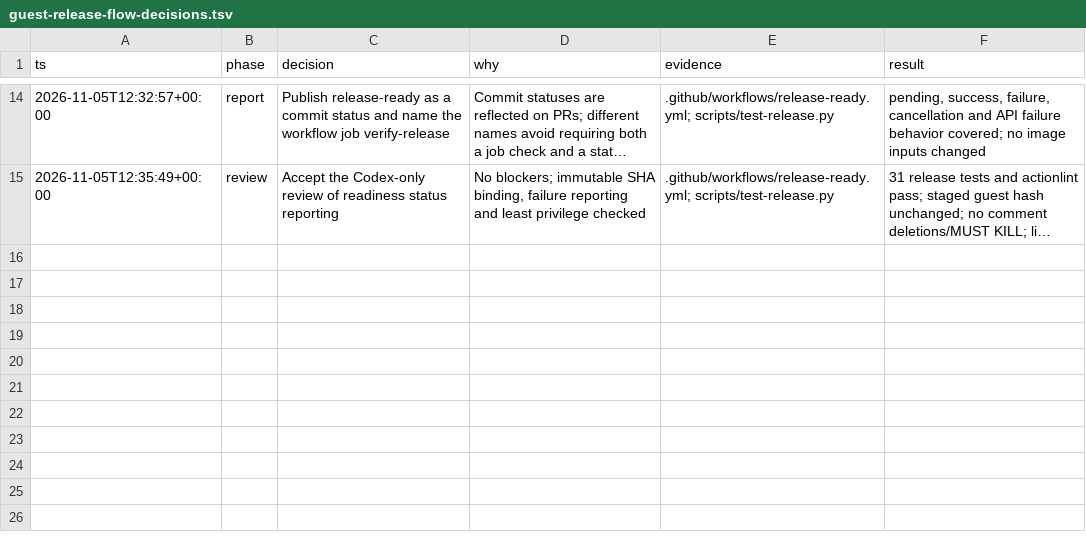
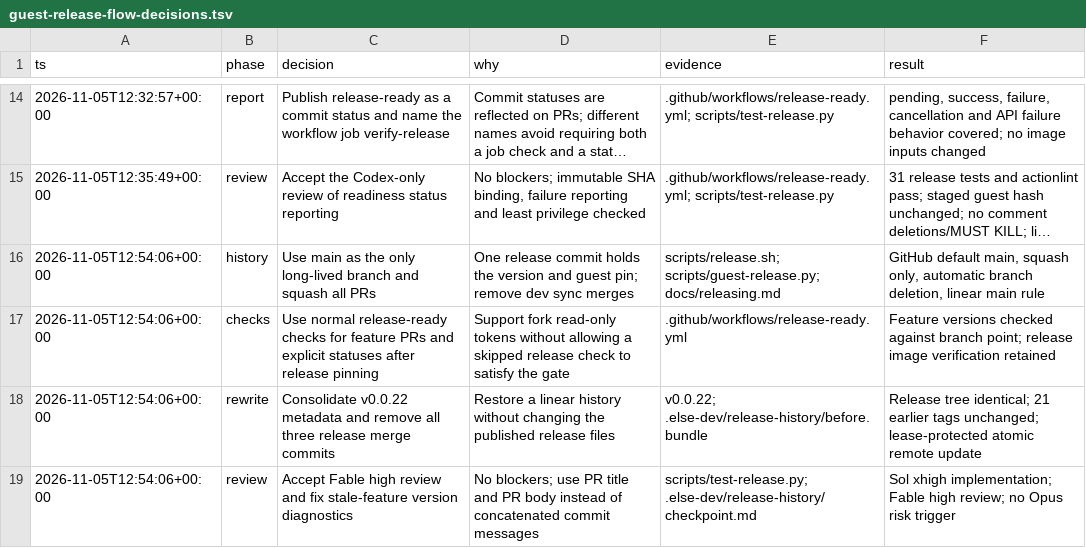
Before and after one commit to else-bot/else, a TSV file: docs/experiments/guest-release-flow-decisions.tsv, drawn as a sheet; only a part is shown, gaps mark what is left out; long unchanged cells end in …; the diff names each change by its address in the sheet, - before the commit and + after, or states it on an @@ line.

Commit message:
chore(release): simplify releases and keep linear history

```diff
--- a/docs/experiments/guest-release-flow-decisions.tsv
+++ b/docs/experiments/guest-release-flow-decisions.tsv
+row 16: 2026-11-05T12:54:06+00:00 | history | Use main as the only long-lived branch and squash all PRs | One release commit holds the version and guest pin; remove dev sync merges | scripts/release.sh; scripts/guest-release.py; docs/releasing.md | GitHub default main, squash only, automatic branch deletion, linear main rule
+row 17: 2026-11-05T12:54:06+00:00 | checks | Use normal release-ready checks for feature PRs and explicit statuses after release pinning | Support fork read-only tokens without allowing a skipped release check to satisfy the gate | .github/workflows/release-ready.yml | Feature versions checked against branch point; release image verification retained
+row 18: 2026-11-05T12:54:06+00:00 | rewrite | Consolidate v0.0.22 metadata and remove all three release merge commits | Restore a linear history without changing the published release files | v0.0.22; .else-dev/release-history/before.bundle | Release tree identical; 21 earlier tags unchanged; lease-protected atomic remote update
+row 19: 2026-11-05T12:54:06+00:00 | review | Accept Fable high review and fix stale-feature version diagnostics | No blockers; use PR title and PR body instead of concatenated commit messages | scripts/test-release.py; .else-dev/release-history/checkpoint.md | Sol xhigh implementation; Fable high review; no Opus risk trigger
```
Also changed, not shown: 8 other files.
